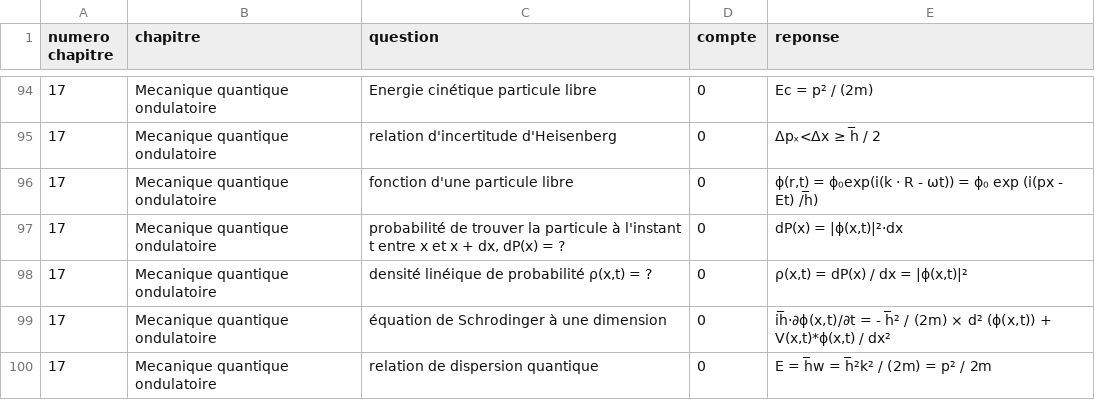
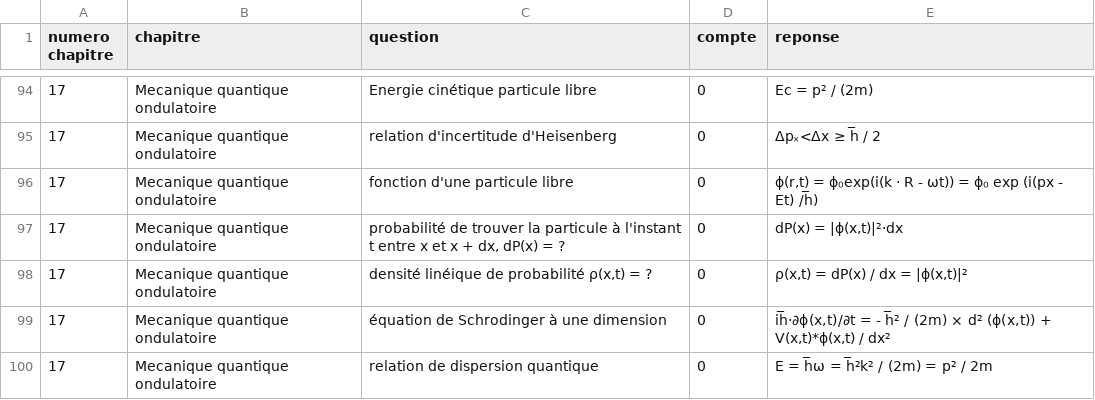
Before and after one commit to LCDG-tim-collab/question_math_mpi, a CSV file: pc_MPI.csv, drawn as a sheet; only a part is shown, gaps mark what is left out.

```diff
--- a/pc_MPI.csv
+++ b/pc_MPI.csv
@@ -99,2 +99,2 @@ numero chapitre;chapitre;question;compte;reponse;
 17;Mecanique quantique ondulatoire;équation de Schrodinger à une dimension;0;ih̅⋅∂ϕ(x,t)/∂t = - h̅² / (2m) × d² (ϕ(x,t)) + V(x,t)*ϕ(x,t) / dx²;
-17;Mecanique quantique ondulatoire;relation de dispersion quantique;0;E = h̅w = h̅²k² / (2m) = p² / 2m ;
+17;Mecanique quantique ondulatoire;relation de dispersion quantique;0;E = h̅ω = h̅²k² / (2m) = p² / 2m ;
```
Also changed, not shown: IE.csv.
